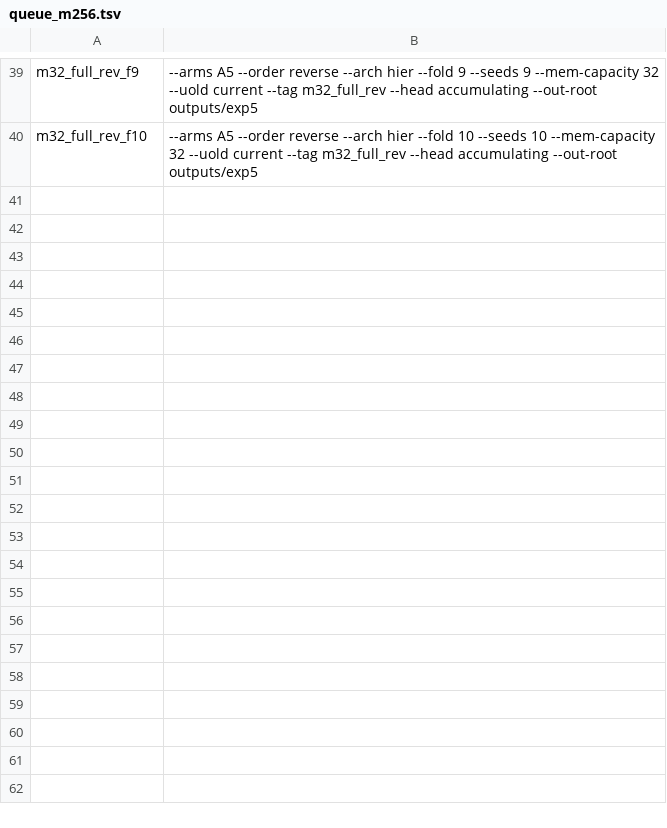
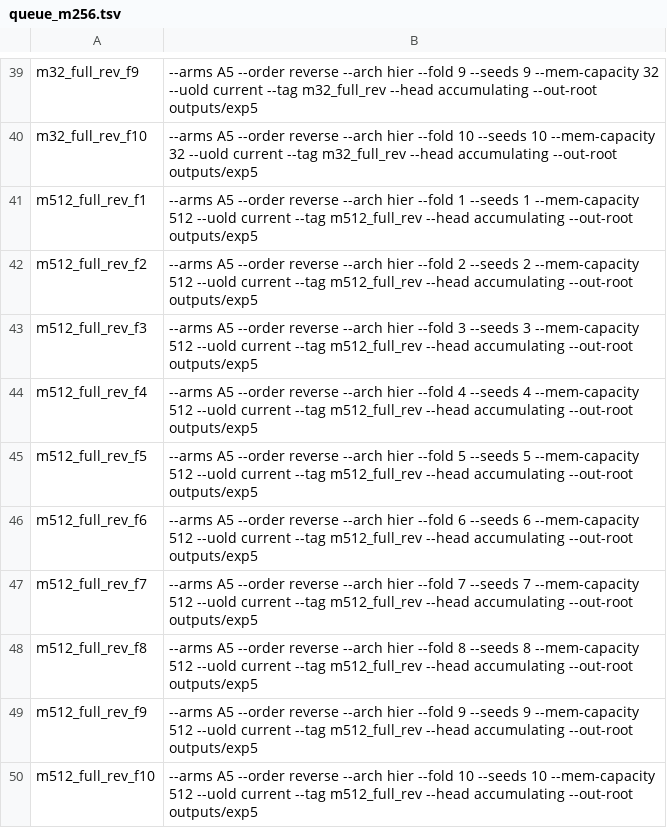
Before and after one commit to AaronHung/pathselect, a TSV file: logs/exp5/queue_m256.tsv, drawn as a sheet; only a part is shown, gaps mark what is left out.

Commit message:
exp5: M=512 reverse 十折排入佇列並備妥與 exp3 的逐折比對
PI 指示把 M=512 reverse 十折插在 M=16／32 之前優先執行。理由：論文即將退回 M=512，
整張 Table 1/2/3 都建立在 exp3 的那批上，而 P0 只對過 fold 1，其餘九折未驗證。
這 10 個 run 同時補完 sweep 的第六點，並在本批驗證整篇論文的地基。

⚠️ 一處未照字面執行：下指令時 M=16 已完成 10/10、M=32 的 10 個已跑約 10 分鐘。
殺掉 M=32 會丟掉 10 個已投入的 run 又得重跑，而它再約 25 分鐘就結束。因此把 M=512
排在佇列的**下一個位置**（第 41 行，游標 40），worker 一釋放就接手 —— 這是不浪費
前提下最快的排法。

scripts/exp5_verify_m512.py 比對到**逐筆**（每折的 selected_idx 與預測），不只看均值，
因為均值接近不代表計算路徑相同。缺檔與有差異分開判定，不會把缺檔當成通過。

```diff
--- a/logs/exp5/queue_m256.tsv
+++ b/logs/exp5/queue_m256.tsv
@@ -40 +40,11 @@ m32_full_rev_f9	--arms A5 --order reverse --arch hier --fold 9 --seeds 9 --mem-c
 m32_full_rev_f10	--arms A5 --order reverse --arch hier --fold 10 --seeds 10 --mem-capacity 32 --uold current --tag m32_full_rev --head accumulating --out-root outputs/exp5
+m512_full_rev_f1	--arms A5 --order reverse --arch hier --fold 1 --seeds 1 --mem-capacity 512 --uold current --tag m512_full_rev --head accumulating --out-root outputs/exp5
+m512_full_rev_f2	--arms A5 --order reverse --arch hier --fold 2 --seeds 2 --mem-capacity 512 --uold current --tag m512_full_rev --head accumulating --out-root outputs/exp5
+m512_full_rev_f3	--arms A5 --order reverse --arch hier --fold 3 --seeds 3 --mem-capacity 512 --uold current --tag m512_full_rev --head accumulating --out-root outputs/exp5
+m512_full_rev_f4	--arms A5 --order reverse --arch hier --fold 4 --seeds 4 --mem-capacity 512 --uold current --tag m512_full_rev --head accumulating --out-root outputs/exp5
+m512_full_rev_f5	--arms A5 --order reverse --arch hier --fold 5 --seeds 5 --mem-capacity 512 --uold current --tag m512_full_rev --head accumulating --out-root outputs/exp5
+m512_full_rev_f6	--arms A5 --order reverse --arch hier --fold 6 --seeds 6 --mem-capacity 512 --uold current --tag m512_full_rev --head accumulating --out-root outputs/exp5
+m512_full_rev_f7	--arms A5 --order reverse --arch hier --fold 7 --seeds 7 --mem-capacity 512 --uold current --tag m512_full_rev --head accumulating --out-root outputs/exp5
+m512_full_rev_f8	--arms A5 --order reverse --arch hier --fold 8 --seeds 8 --mem-capacity 512 --uold current --tag m512_full_rev --head accumulating --out-root outputs/exp5
+m512_full_rev_f9	--arms A5 --order reverse --arch hier --fold 9 --seeds 9 --mem-capacity 512 --uold current --tag m512_full_rev --head accumulating --out-root outputs/exp5
+m512_full_rev_f10	--arms A5 --order reverse --arch hier --fold 10 --seeds 10 --mem-capacity 512 --uold current --tag m512_full_rev --head accumulating --out-root outputs/exp5
```
Also changed, not shown: 1 other file.
